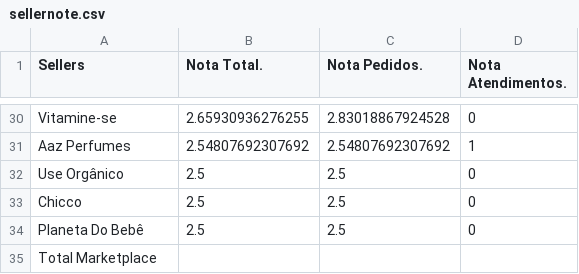
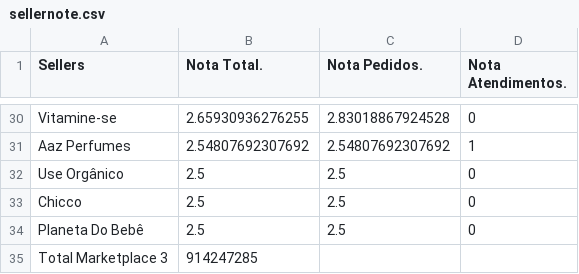
Before and after one commit to panvelinfinita/csv, a CSV file: sellernote.csv, drawn as a sheet; only a part is shown, gaps mark what is left out; removed rows and columns are numbered as before the commit, all else as after; the diff names each change by its address in the sheet, - before the commit and + after, or states it on an @@ line.

Commit message:
Update sellernote.csv

```diff
--- a/sellernote.csv
+++ b/sellernote.csv
-row 35: Total Marketplace
+row 35: Total Marketplace 3 | 914247285
```
